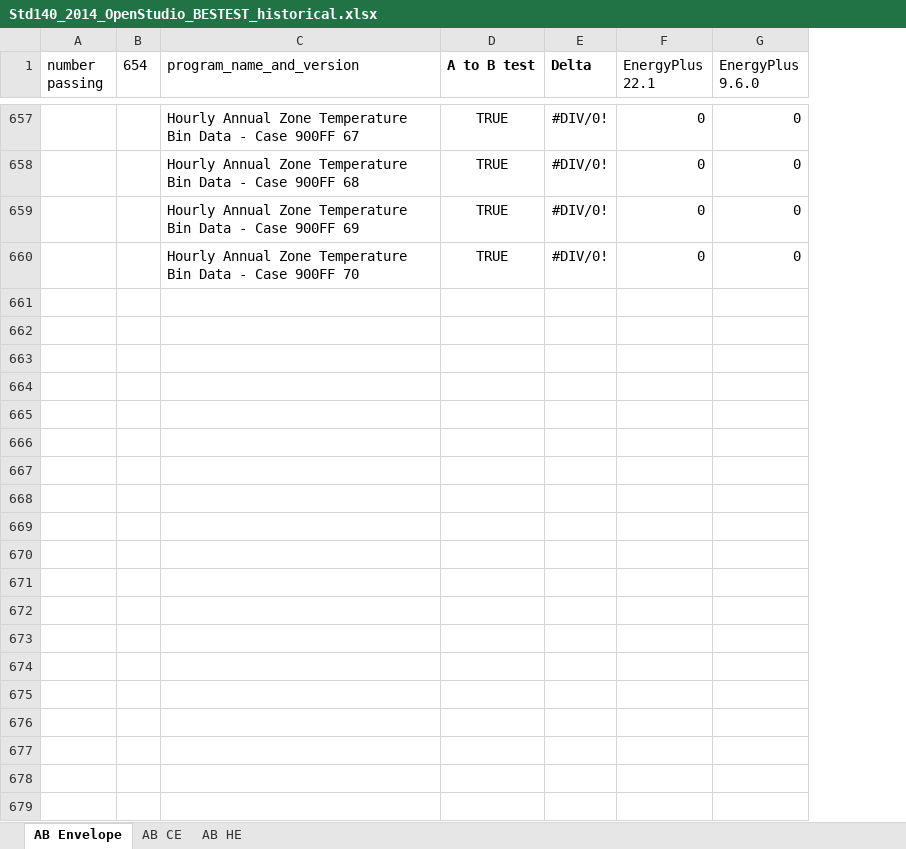
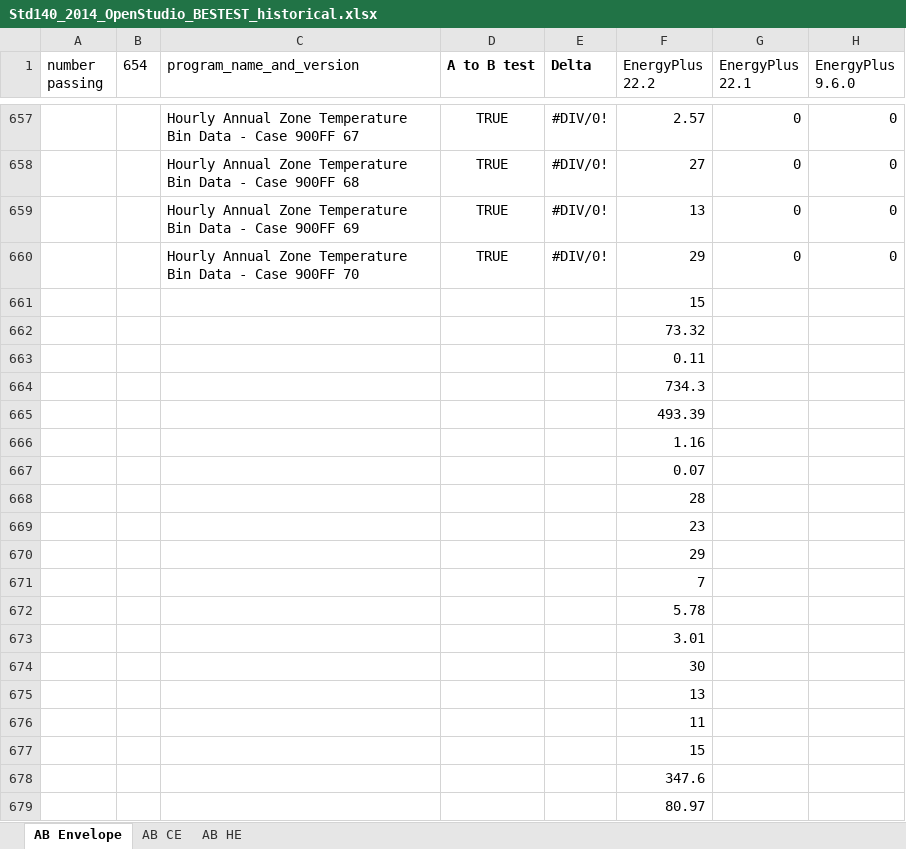
Before and after one commit to NREL/BESTEST-GSR, an Excel workbook: results/historical/Std140_2014_OpenStudio_BESTEST_historical.xlsx, sheet AB Envelope, drawn as a sheet; only a part is shown, gaps mark what is left out; values as stored, in another font and other column widths than the file's, no borders; conditional formats not drawn; rows hold the shown columns only; the diff covers the shown part only; the diff names each change by its address in the sheet, - before the commit and + after, or states it on an @@ line.

Commit message:
update historical sheets

```diff
--- a/results/historical/Std140_2014_OpenStudio_BESTEST_historical.xlsx (sheet AB Envelope)
+++ b/results/historical/Std140_2014_OpenStudio_BESTEST_historical.xlsx (sheet AB Envelope)
+column F (EnergyPlus 22.2), rows 657-660: 2.57 | 27 | 13 | 29
+row 661:  |  |  |  |  | 15
+row 662:  |  |  |  |  | 73.32
+row 663:  |  |  |  |  | 0.11
+row 664:  |  |  |  |  | 734.3
+row 665:  |  |  |  |  | 493.39
+row 666:  |  |  |  |  | 1.16
+row 667:  |  |  |  |  | 0.07
+row 668:  |  |  |  |  | 28
+row 669:  |  |  |  |  | 23
+row 670:  |  |  |  |  | 29
+row 671:  |  |  |  |  | 7
+row 672:  |  |  |  |  | 5.78
+row 673:  |  |  |  |  | 3.01
+row 674:  |  |  |  |  | 30
+row 675:  |  |  |  |  | 13
+row 676:  |  |  |  |  | 11
+row 677:  |  |  |  |  | 15
+row 678:  |  |  |  |  | 347.6
+row 679:  |  |  |  |  | 80.97
```
Also changed, not shown: 1288 added rows elsewhere in this sheet, sheet AB HE, sheet AB CE, formulas that keep their value, results/historical/OpenStudio_BESTEST_historical.xlsx.
